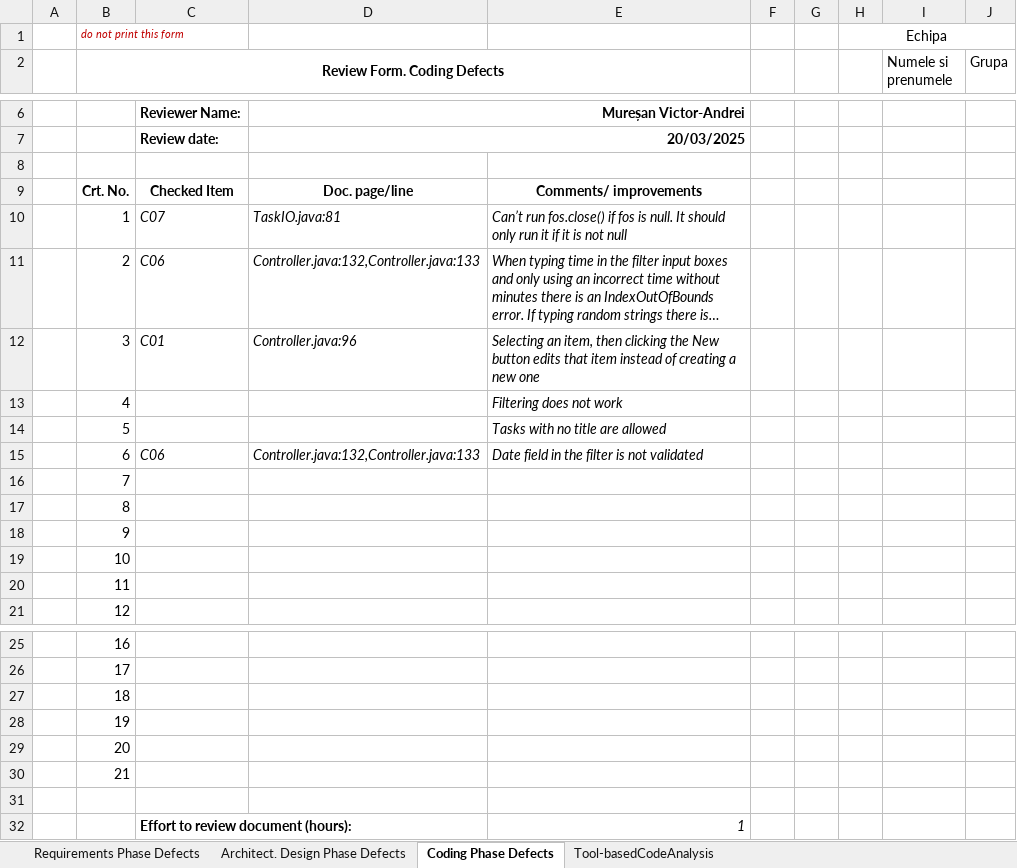
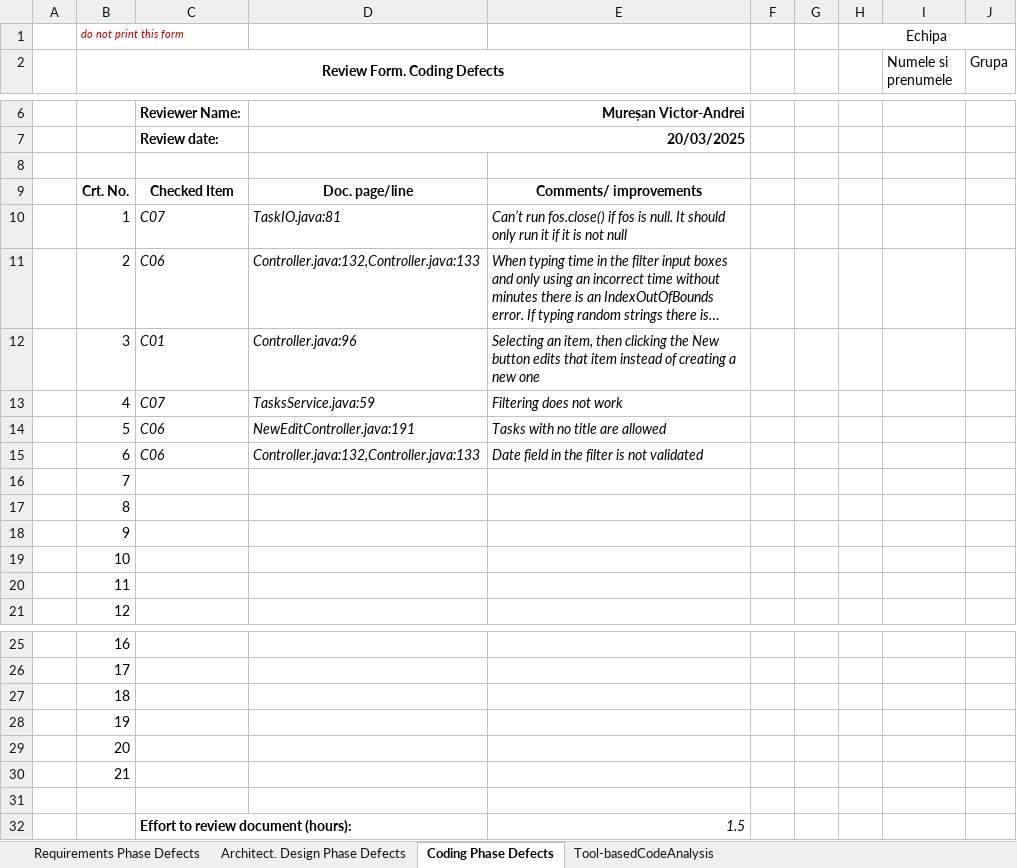
Before and after one commit to clau100/VVSS_Tasks, an Excel workbook: 01_Tasks/Docs/Lab01/Lab01_ReviewReport.xlsx, sheet Coding Phase Defects, drawn as a sheet; only a part is shown, gaps mark what is left out; long unchanged cells end in …; values as stored, in another font and other column widths than the file's, no borders; the diff names each change by its address in the sheet, - before the commit and + after, or states it on an @@ line.

Commit message:
Coding phase done

```diff
--- a/01_Tasks/Docs/Lab01/Lab01_ReviewReport.xlsx (sheet Coding Phase Defects)
+++ b/01_Tasks/Docs/Lab01/Lab01_ReviewReport.xlsx (sheet Coding Phase Defects)
-C13: (empty)
+C13: C07
-D13: (empty)
+D13: TasksService.java:59
-C14: (empty)
+C14: C06
-D14: (empty)
+D14: NewEditController.java:191
-E32: 1
+E32: 1.5
```
Also changed, not shown: charts or pictures, 4 other files.
